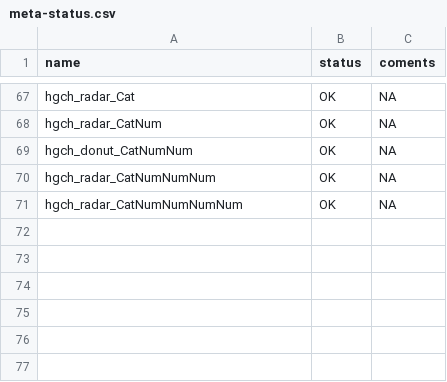
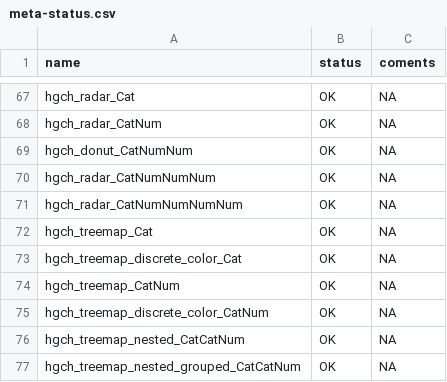
Before and after one commit to datasketch/hgchmagic, a CSV file: inst/meta-status.csv, drawn as a sheet; only a part is shown, gaps mark what is left out; the diff names each change by its address in the sheet, - before the commit and + after, or states it on an @@ line.

```diff
--- a/inst/meta-status.csv
+++ b/inst/meta-status.csv
+row 72: hgch_treemap_Cat | OK | NA
+row 73: hgch_treemap_discrete_color_Cat | OK | NA
+row 74: hgch_treemap_CatNum | OK | NA
+row 75: hgch_treemap_discrete_color_CatNum | OK | NA
+row 76: hgch_treemap_nested_CatCatNum | OK | NA
+row 77: hgch_treemap_nested_grouped_CatCatNum | OK | NA
```
Also changed, not shown: inst/meta.csv, 8 other files.
